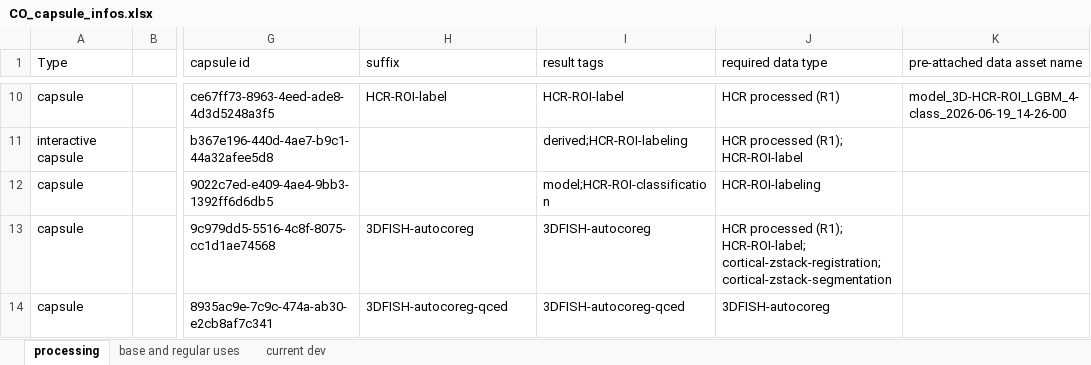
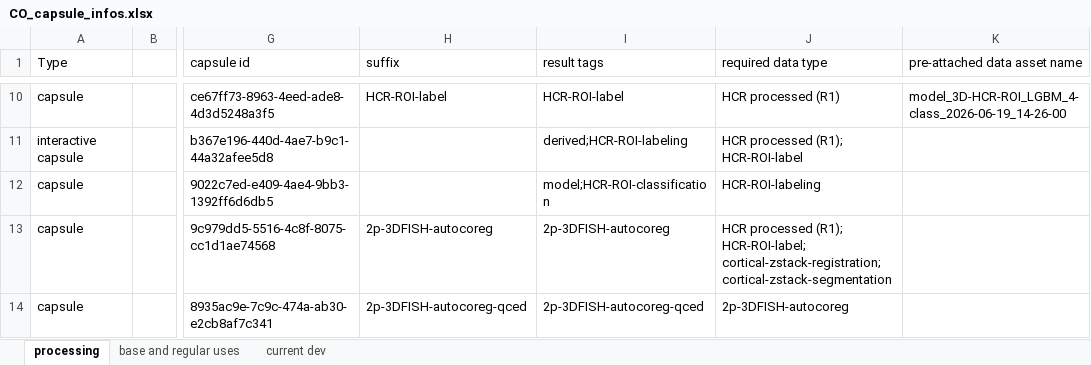
Before and after one commit to jkim0731/2p-hcr-autocoreg, an Excel workbook: code/CO_capsule_infos.xlsx, sheet processing, drawn as a sheet; only a part is shown, gaps mark what is left out; values as stored, in another font and other column widths than the file's, no borders; the diff covers the shown part only; the diff names each change by its address in the sheet, - before the commit and + after, or states it on an @@ line.

```diff
--- a/code/CO_capsule_infos.xlsx (sheet processing)
+++ b/code/CO_capsule_infos.xlsx (sheet processing)
-H13 (suffix): 3DFISH-autocoreg
+H13 (suffix): 2p-3DFISH-autocoreg
-I13 (result tags): 3DFISH-autocoreg
+I13 (result tags): 2p-3DFISH-autocoreg
-H14 (suffix): 3DFISH-autocoreg-qced
+H14 (suffix): 2p-3DFISH-autocoreg-qced
-I14 (result tags): 3DFISH-autocoreg-qced
+I14 (result tags): 2p-3DFISH-autocoreg-qced
-J14 (required data type): 3DFISH-autocoreg
+J14 (required data type): 2p-3DFISH-autocoreg
```
Also changed, not shown: 1 added row and 5 edited cells elsewhere in this sheet, 56 other files.
